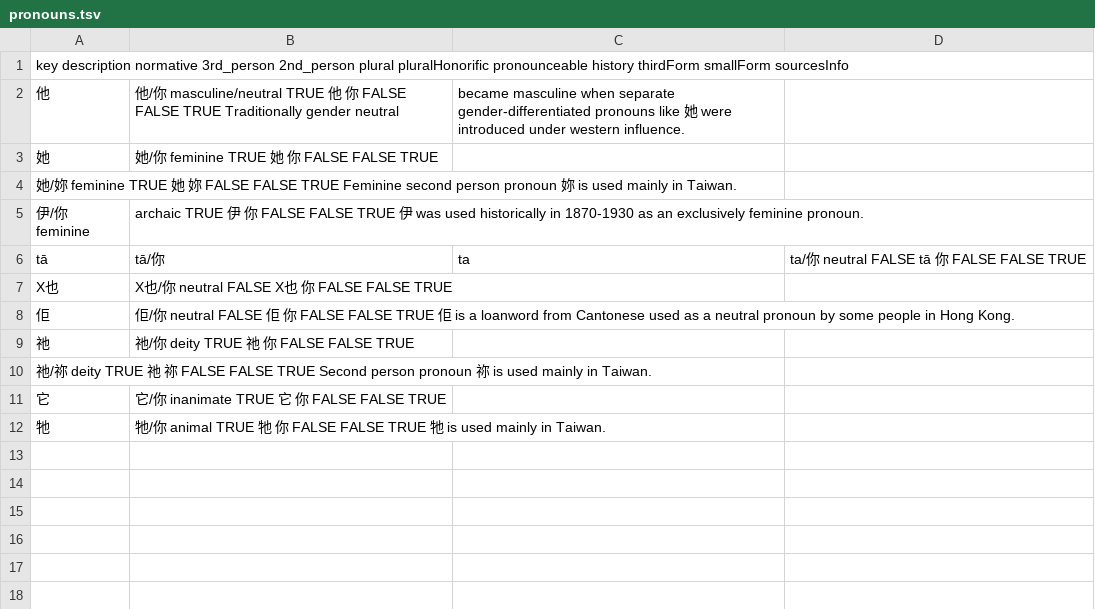
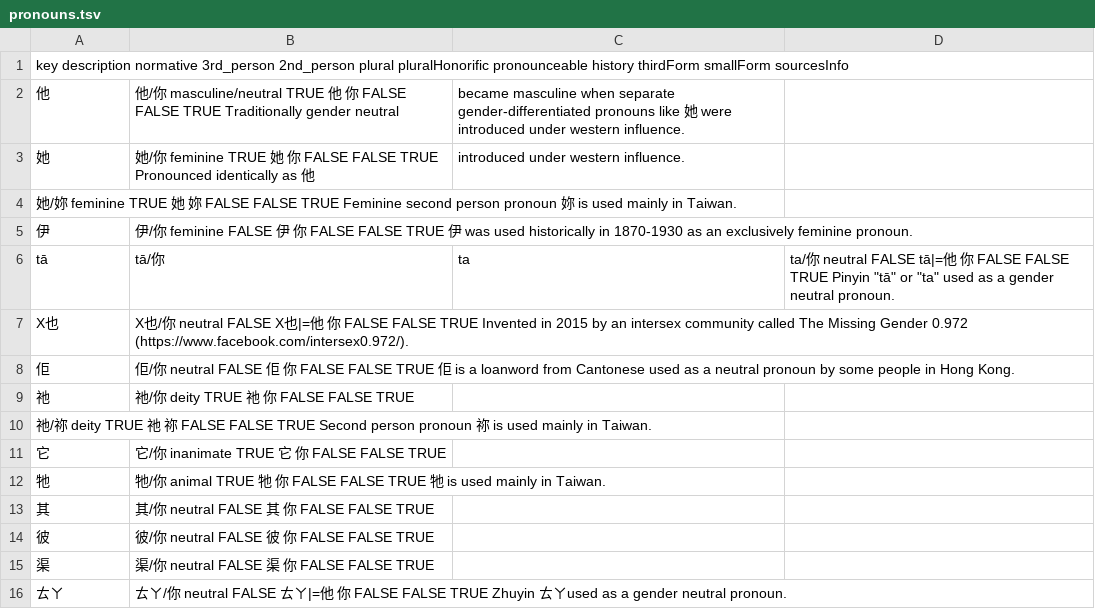
Before and after one commit to zlomenina/zajmena, a TSV file: locale/zh/pronouns/pronouns.tsv, drawn as a sheet.

```diff
--- a/locale/zh/pronouns/pronouns.tsv
+++ b/locale/zh/pronouns/pronouns.tsv
@@ -2,7 +2,7 @@ key	description	normative	3rd_person	2nd_person	plural	pluralHonorific	pronounce
 他,他/你	masculine/neutral	TRUE	他	你	FALSE	FALSE	TRUE	Traditionally gender neutral, became masculine when separate gender-differentiated pronouns like 她 were introduced under western influence.
-她,她/你	feminine	TRUE	她	你	FALSE	FALSE	TRUE
+她,她/你	feminine	TRUE	她	你	FALSE	FALSE	TRUE	Pronounced identically as 他, introduced under western influence.
 她/妳	feminine	TRUE	她	妳	FALSE	FALSE	TRUE	Feminine second person pronoun 妳 is used mainly in Taiwan.
-伊/你	feminine, archaic	TRUE	伊	你	FALSE	FALSE	TRUE	伊 was used historically in 1870-1930 as an exclusively feminine pronoun.
-tā,tā/你, ta, ta/你	neutral	FALSE	tā	你	FALSE	FALSE	TRUE
-X也, X也/你	neutral	FALSE	X也	你	FALSE	FALSE	TRUE
+伊,伊/你	feminine	FALSE	伊	你	FALSE	FALSE	TRUE	伊 was used historically in 1870-1930 as an exclusively feminine pronoun.
+tā,tā/你, ta, ta/你	neutral	FALSE	tā|=他	你	FALSE	FALSE	TRUE	Pinyin "tā" or "ta" used as a gender neutral pronoun.
+X也,X也/你	neutral	FALSE	X也|=他	你	FALSE	FALSE	TRUE	Invented in 2015 by an intersex community called The Missing Gender 0.972 (https://www.facebook.com/intersex0.972/).
 佢,佢/你	neutral	FALSE	佢	你	FALSE	FALSE	TRUE	佢 is a loanword from Cantonese used as a neutral pronoun by some people in Hong Kong.
@@ -12 +12,5 @@ X也, X也/你	neutral	FALSE	X也	你	FALSE	FALSE	TRUE
 牠,牠/你	animal	TRUE	牠	你	FALSE	FALSE	TRUE	牠 is used mainly in Taiwan.
+其,其/你	neutral	FALSE	其	你	FALSE	FALSE	TRUE
+彼,彼/你	neutral	FALSE	彼	你	FALSE	FALSE	TRUE
+渠,渠/你	neutral	FALSE	渠	你	FALSE	FALSE	TRUE
+ㄊㄚ,ㄊㄚ/你	neutral	FALSE	ㄊㄚ|=他	你	FALSE	FALSE	TRUE	Zhuyin ㄊㄚused as a gender neutral pronoun.
```
Also changed, not shown: 4 other files.
